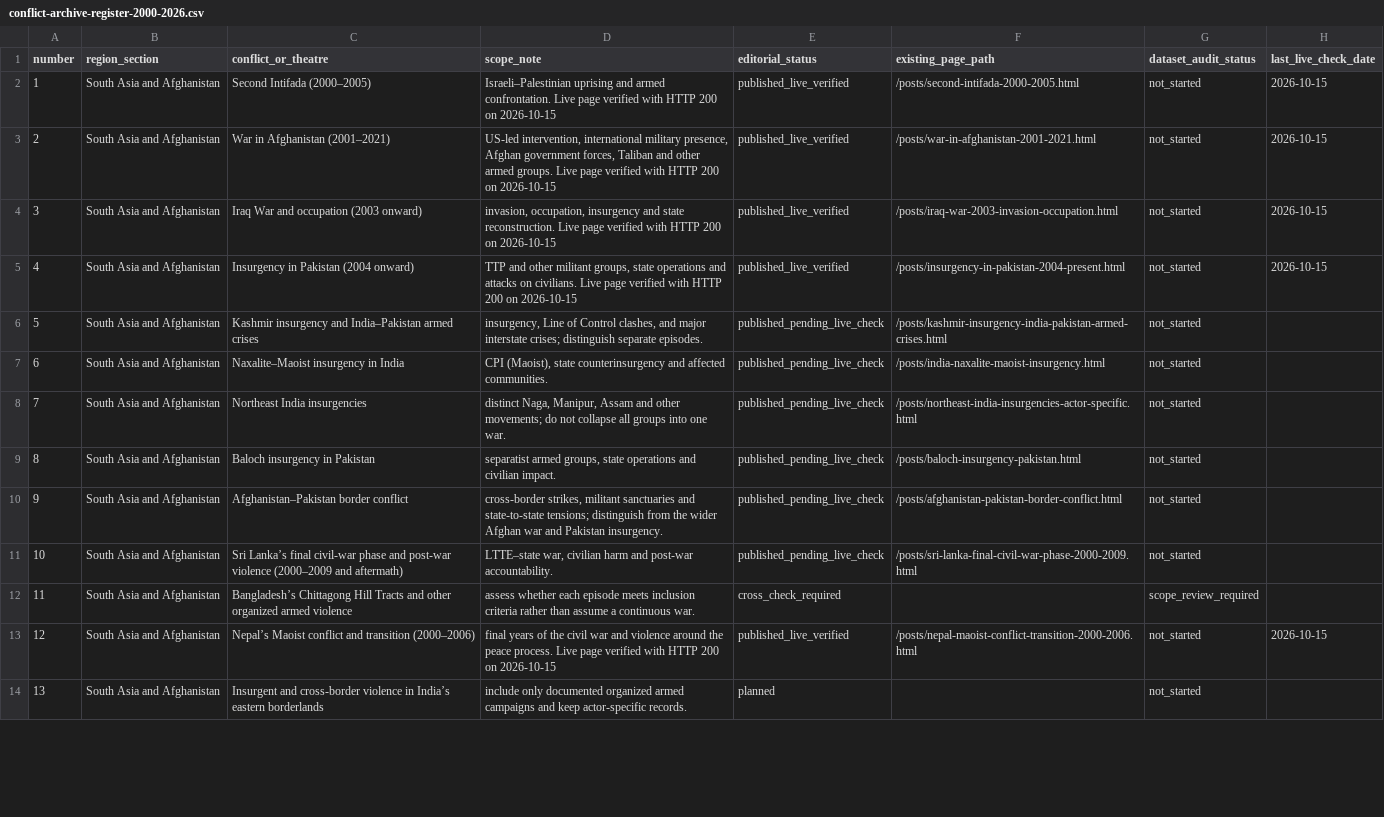
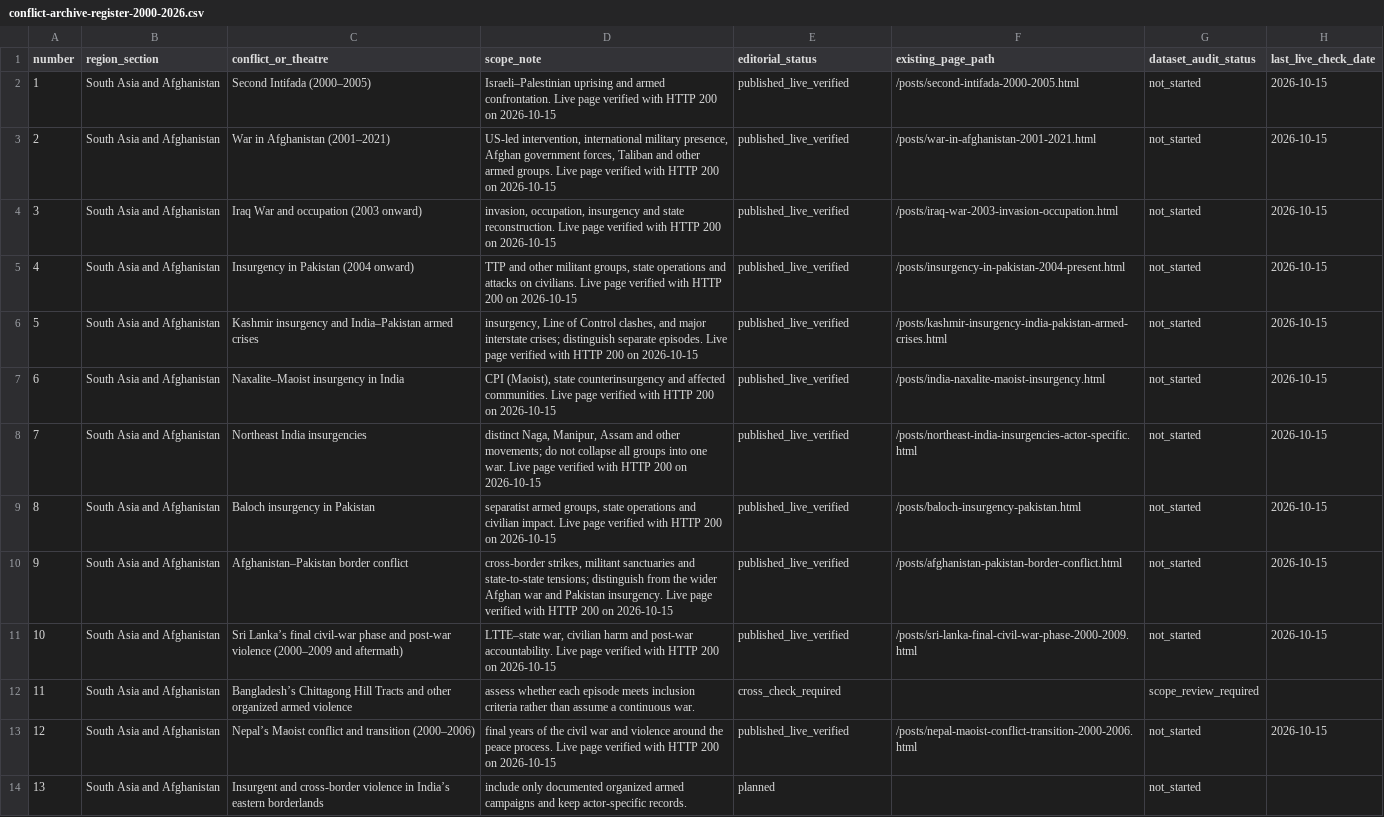
Before and after one commit to reazromen/website, a CSV file: research/conflict-archive-register-2000-2026.csv, drawn as a sheet; only a part is shown; the diff covers the shown part only.

Commit message:
Record live verification for indexed conflict articles

```diff
--- a/research/conflict-archive-register-2000-2026.csv
+++ b/research/conflict-archive-register-2000-2026.csv
@@ -5,8 +5,8 @@ number,region_section,conflict_or_theatre,scope_note,editorial_status,existing_p
 4,South Asia and Afghanistan,Insurgency in Pakistan (2004 onward),"TTP and other militant groups, state operations and attacks on civilians. Live page verified with HTTP 200 on 2026-10-15",published_live_verified,/posts/insurgency-in-pakistan-2004-present.html,not_started,2026-10-15
-5,South Asia and Afghanistan,Kashmir insurgency and India–Pakistan armed crises,"insurgency, Line of Control clashes, and major interstate crises; distinguish separate episodes.",published_pending_live_check,/posts/kashmir-insurgency-india-pakistan-armed-crises.html,not_started,
-6,South Asia and Afghanistan,Naxalite–Maoist insurgency in India,"CPI (Maoist), state counterinsurgency and affected communities.",published_pending_live_check,/posts/india-naxalite-maoist-insurgency.html,not_started,
-7,South Asia and Afghanistan,Northeast India insurgencies,"distinct Naga, Manipur, Assam and other movements; do not collapse all groups into one war.",published_pending_live_check,/posts/northeast-india-insurgencies-actor-specific.html,not_started,
-8,South Asia and Afghanistan,Baloch insurgency in Pakistan,"separatist armed groups, state operations and civilian impact.",published_pending_live_check,/posts/baloch-insurgency-pakistan.html,not_started,
-9,South Asia and Afghanistan,Afghanistan–Pakistan border conflict,"cross-border strikes, militant sanctuaries and state-to-state tensions; distinguish from the wider Afghan war and Pakistan insurgency.",published_pending_live_check,/posts/afghanistan-pakistan-border-conflict.html,not_started,
-10,South Asia and Afghanistan,Sri Lanka’s final civil-war phase and post-war violence (2000–2009 and aftermath),"LTTE–state war, civilian harm and post-war accountability.",published_pending_live_check,/posts/sri-lanka-final-civil-war-phase-2000-2009.html,not_started,
+5,South Asia and Afghanistan,Kashmir insurgency and India–Pakistan armed crises,"insurgency, Line of Control clashes, and major interstate crises; distinguish separate episodes. Live page verified with HTTP 200 on 2026-10-15",published_live_verified,/posts/kashmir-insurgency-india-pakistan-armed-crises.html,not_started,2026-10-15
+6,South Asia and Afghanistan,Naxalite–Maoist insurgency in India,"CPI (Maoist), state counterinsurgency and affected communities. Live page verified with HTTP 200 on 2026-10-15",published_live_verified,/posts/india-naxalite-maoist-insurgency.html,not_started,2026-10-15
+7,South Asia and Afghanistan,Northeast India insurgencies,"distinct Naga, Manipur, Assam and other movements; do not collapse all groups into one war. Live page verified with HTTP 200 on 2026-10-15",published_live_verified,/posts/northeast-india-insurgencies-actor-specific.html,not_started,2026-10-15
+8,South Asia and Afghanistan,Baloch insurgency in Pakistan,"separatist armed groups, state operations and civilian impact. Live page verified with HTTP 200 on 2026-10-15",published_live_verified,/posts/baloch-insurgency-pakistan.html,not_started,2026-10-15
+9,South Asia and Afghanistan,Afghanistan–Pakistan border conflict,"cross-border strikes, militant sanctuaries and state-to-state tensions; distinguish from the wider Afghan war and Pakistan insurgency. Live page verified with HTTP 200 on 2026-10-15",published_live_verified,/posts/afghanistan-pakistan-border-conflict.html,not_started,2026-10-15
+10,South Asia and Afghanistan,Sri Lanka’s final civil-war phase and post-war violence (2000–2009 and aftermath),"LTTE–state war, civilian harm and post-war accountability. Live page verified with HTTP 200 on 2026-10-15",published_live_verified,/posts/sri-lanka-final-civil-war-phase-2000-2009.html,not_started,2026-10-15
 11,South Asia and Afghanistan,Bangladesh’s Chittagong Hill Tracts and other organized armed violence,assess whether each episode meets inclusion criteria rather than assume a continuous war.,cross_check_required,,scope_review_required,
```
Also changed, not shown: 70 edited cells elsewhere in this file.
